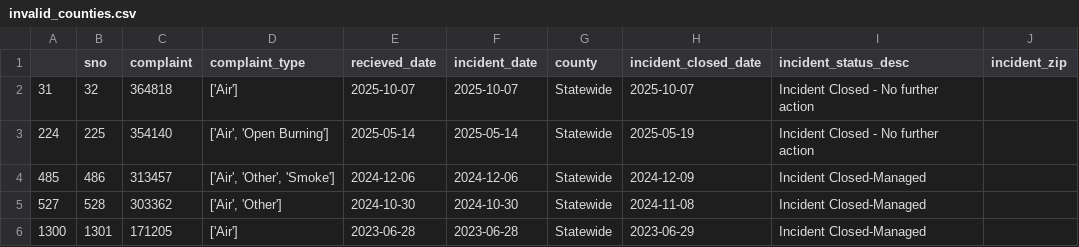
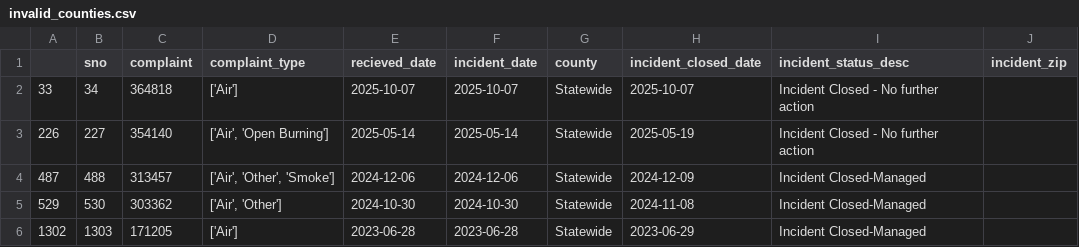
Before and after one commit to kaarnam/live-nicar-pipeline, a CSV file: exported_data/invalid_counties.csv, drawn as a sheet.

Commit message:
Automated commit from GitHub Actions

```diff
--- a/exported_data/invalid_counties.csv
+++ b/exported_data/invalid_counties.csv
@@ -1,6 +1,6 @@
 ,sno,complaint,complaint_type,recieved_date,incident_date,county,incident_closed_date,incident_status_desc,incident_zip
-31,32,364818,['Air'],2025-10-07,2025-10-07,Statewide,2025-10-07,Incident Closed - No further action,
-224,225,354140,"['Air', 'Open Burning']",2025-05-14,2025-05-14,Statewide,2025-05-19,Incident Closed - No further action,
-485,486,313457,"['Air', 'Other', 'Smoke']",2024-12-06,2024-12-06,Statewide,2024-12-09,Incident Closed-Managed,
-527,528,303362,"['Air', 'Other']",2024-10-30,2024-10-30,Statewide,2024-11-08,Incident Closed-Managed,
-1300,1301,171205,['Air'],2023-06-28,2023-06-28,Statewide,2023-06-29,Incident Closed-Managed,
+33,34,364818,['Air'],2025-10-07,2025-10-07,Statewide,2025-10-07,Incident Closed - No further action,
+226,227,354140,"['Air', 'Open Burning']",2025-05-14,2025-05-14,Statewide,2025-05-19,Incident Closed - No further action,
+487,488,313457,"['Air', 'Other', 'Smoke']",2024-12-06,2024-12-06,Statewide,2024-12-09,Incident Closed-Managed,
+529,530,303362,"['Air', 'Other']",2024-10-30,2024-10-30,Statewide,2024-11-08,Incident Closed-Managed,
+1302,1303,171205,['Air'],2023-06-28,2023-06-28,Statewide,2023-06-29,Incident Closed-Managed,
```
